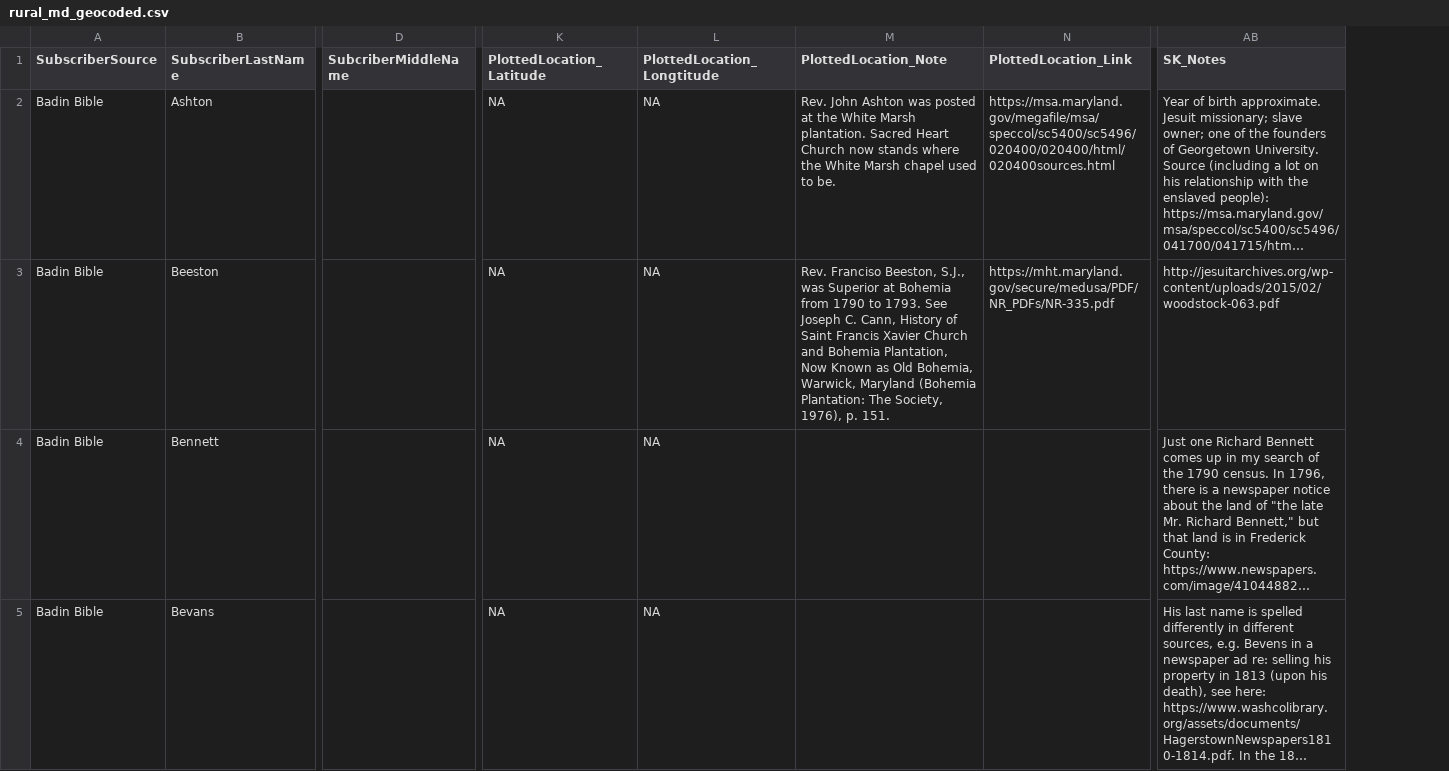
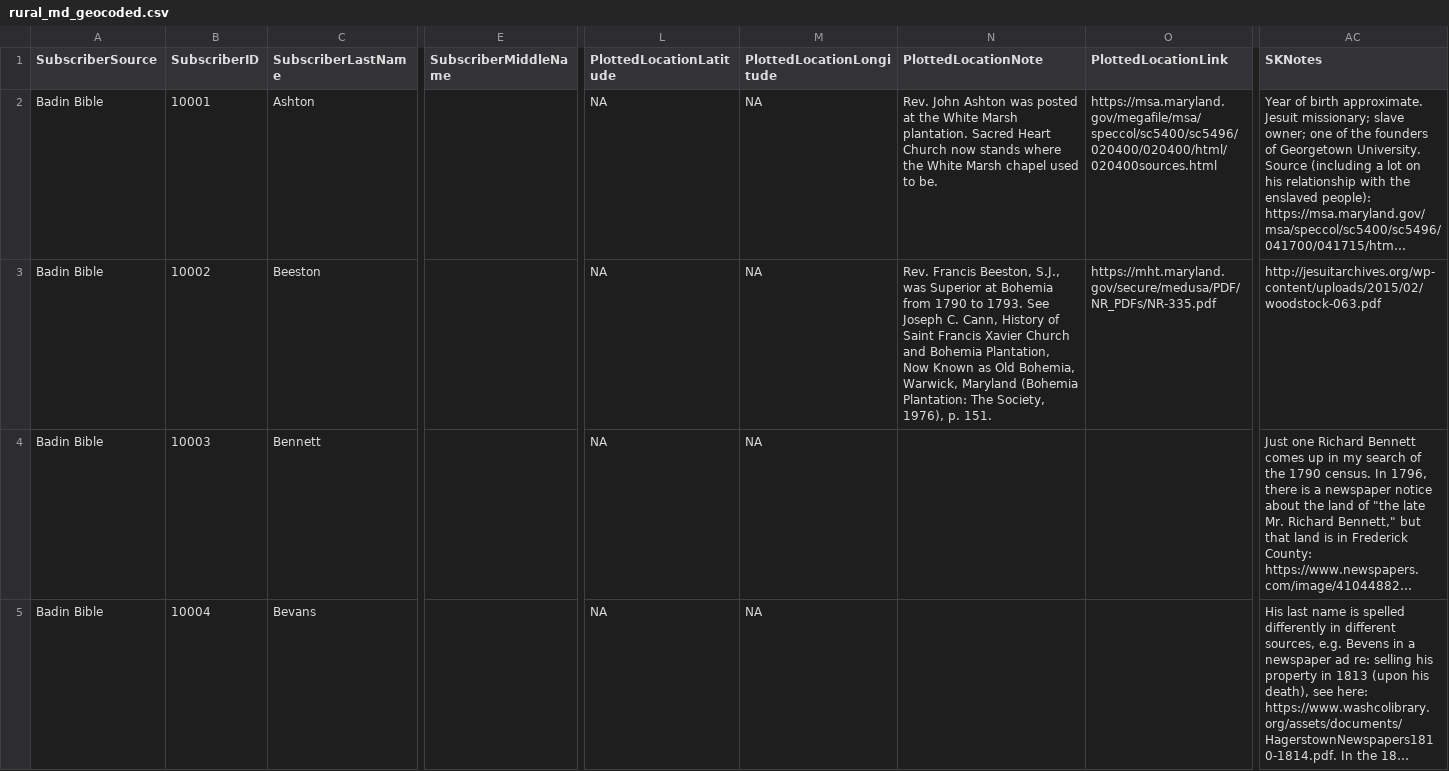
Before and after one commit to skrivulskaya/badin-bible-rural-md, a CSV file: BadinApp/rural_md_geocoded.csv, drawn as a sheet; only a part is shown, gaps mark what is left out; long unchanged cells end in …; addresses are those after the commit; the diff covers the shown part only; the diff names each change by its address in the sheet, - before the commit and + after, or states it on an @@ line.

```diff
--- a/BadinApp/rural_md_geocoded.csv
+++ b/BadinApp/rural_md_geocoded.csv
+column B (SubscriberID), rows 2-5: 10001 | 10002 | 10003 | 10004
-E1: SubcriberMiddleName
+E1: SubscriberMiddleName
-L1: PlottedLocation_Latitude
+L1: PlottedLocationLatitude
-M1: PlottedLocation_Longtitude
+M1: PlottedLocationLongitude
-N1: PlottedLocation_Note
+N1: PlottedLocationNote
-O1: PlottedLocation_Link
+O1: PlottedLocationLink
-AC1: SK_Notes
+AC1: SKNotes
-N3 (PlottedLocationNote): Rev. Franciso Beeston, S.J.,…
+N3 (PlottedLocationNote): Rev. Francis Beeston, S.J.,…
```
Also changed, not shown: 1 added row, 1 removed row and 27 edited cells elsewhere in this file, BadinApp/enslaved_people_list.csv.
